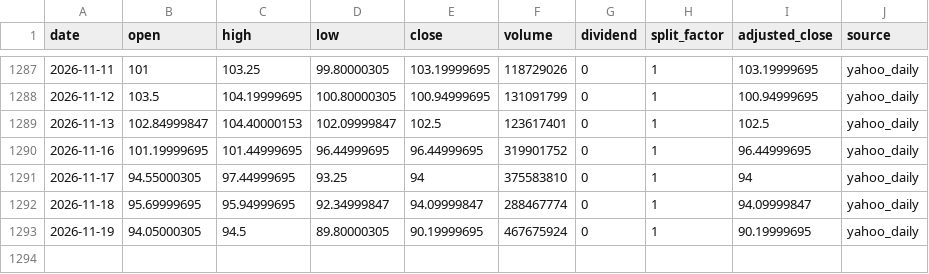
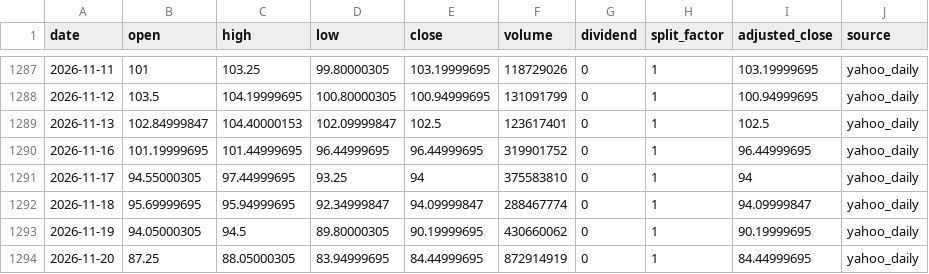
Before and after one commit to onecool-tw/OnecoolOS, a CSV file: data/market/taiwan_cta/history/0050.csv, drawn as a sheet; only a part is shown, gaps mark what is left out.

```diff
--- a/data/market/taiwan_cta/history/0050.csv
+++ b/data/market/taiwan_cta/history/0050.csv
@@ -1292,2 +1292,3 @@ date,open,high,low,close,volume,dividend,split_factor,adjusted_close,source
 2026-11-18,95.69999695,95.94999695,92.34999847,94.09999847,288467774,0,1,94.09999847,yahoo_daily
-2026-11-19,94.05000305,94.5,89.80000305,90.19999695,467675924,0,1,90.19999695,yahoo_daily
+2026-11-19,94.05000305,94.5,89.80000305,90.19999695,430660062,0,1,90.19999695,yahoo_daily
+2026-11-20,87.25,88.05000305,83.94999695,84.44999695,872914919,0,1,84.44999695,yahoo_daily
```
Also changed, not shown: data/market/taiwan_cta/history/2330.csv, 1 other file.
